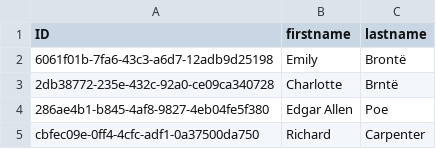
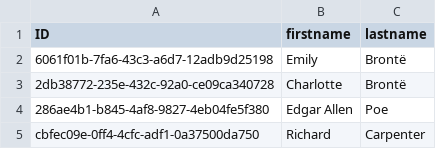
Before and after one commit to raz-korn/bookstore-java, a CSV file: db/data/sap.capire.bookstore-Authors.csv, drawn as a sheet.

Commit message:
Changed in CSV back to Bronte

```diff
--- a/db/data/sap.capire.bookstore-Authors.csv
+++ b/db/data/sap.capire.bookstore-Authors.csv
@@ -2,3 +2,3 @@ ID;firstname;lastname
 6061f01b-7fa6-43c3-a6d7-12adb9d25198;Emily;Brontë
-2db38772-235e-432c-92a0-ce09ca340728;Charlotte;Brntë
+2db38772-235e-432c-92a0-ce09ca340728;Charlotte;Brontë
 286ae4b1-b845-4af8-9827-4eb04fe5f380;Edgar Allen;Poe
```
